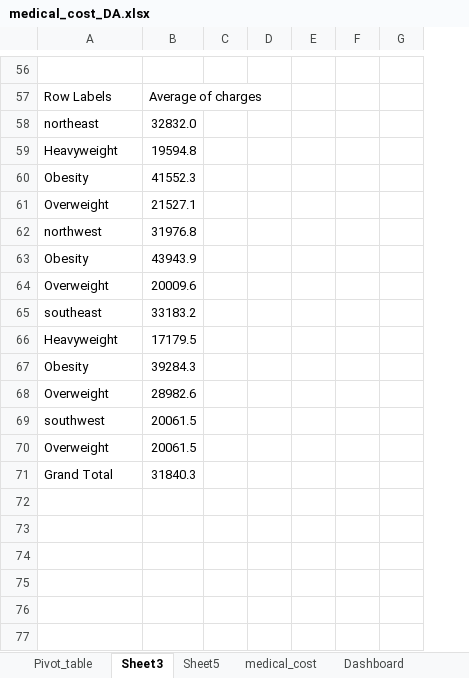
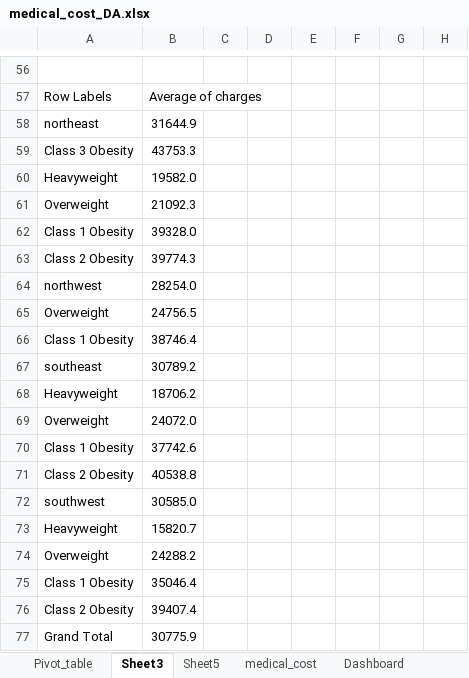
Before and after one commit to Shikhar543/Medical_Cost_DataAnalysis_Excel, an Excel workbook: medical_cost_DA.xlsx, sheet Sheet3, drawn as a sheet; only a part is shown, gaps mark what is left out; values as stored, in another font and other column widths than the file's, no borders; charts and pictures not drawn; removed rows and columns are numbered as before the commit, all else as after; the diff covers the shown part only; the diff names each change by its address in the sheet, - before the commit and + after, or states it on an @@ line.

```diff
--- a/medical_cost_DA.xlsx (sheet Sheet3)
+++ b/medical_cost_DA.xlsx (sheet Sheet3)
-column D, empty
+column F, empty
+column G, empty
-B58: 32832.0
+B58: 31644.9
+row 59: Class 3 Obesity | 43753.3
-B60: 19594.8
+B60: 19582.0
-row 60: Obesity | 41552.3
-B61: 21527.1
+B61: 21092.3
+row 62: Class 1 Obesity | 39328.0
+row 63: Class 2 Obesity | 39774.3
-B64: 31976.8
+B64: 28254.0
-row 63: Obesity | 43943.9
-B65: 20009.6
+B65: 24756.5
+row 66: Class 1 Obesity | 38746.4
-B67: 33183.2
+B67: 30789.2
-B68: 17179.5
+B68: 18706.2
-row 67: Obesity | 39284.3
-B69: 28982.6
+B69: 24072.0
+row 70: Class 1 Obesity | 37742.6
+row 71: Class 2 Obesity | 40538.8
-B72: 20061.5
+B72: 30585.0
+row 73: Heavyweight | 15820.7
-B74: 20061.5
+B74: 24288.2
+row 75: Class 1 Obesity | 35046.4
+row 76: Class 2 Obesity | 39407.4
-B77: 31840.3
+B77: 30775.9
```
Also changed, not shown: 1 added row, 1 removed row, 17 edited cells and cell formats elsewhere in this sheet, sheet medical_cost, sheet Pivot_table, sheet Sheet5, formulas that keep their value, charts or pictures, 2 other files.
